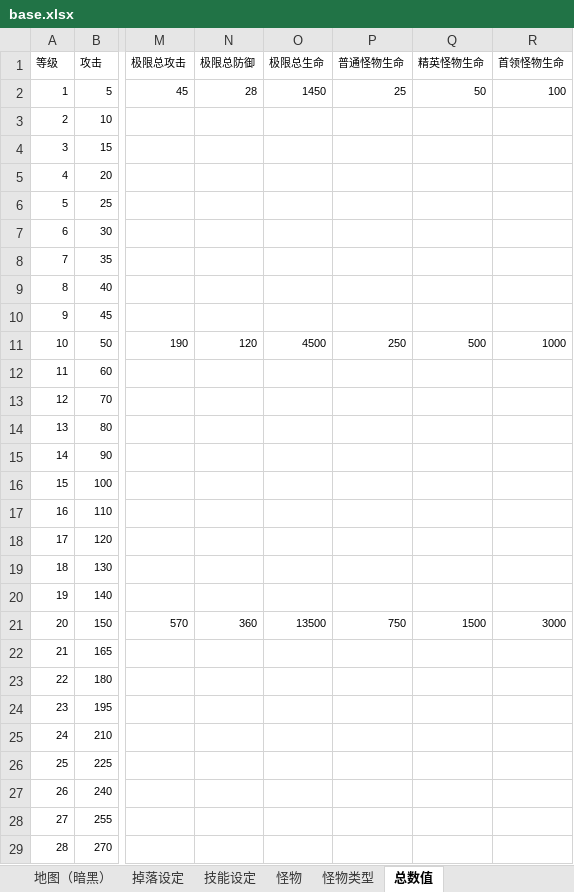
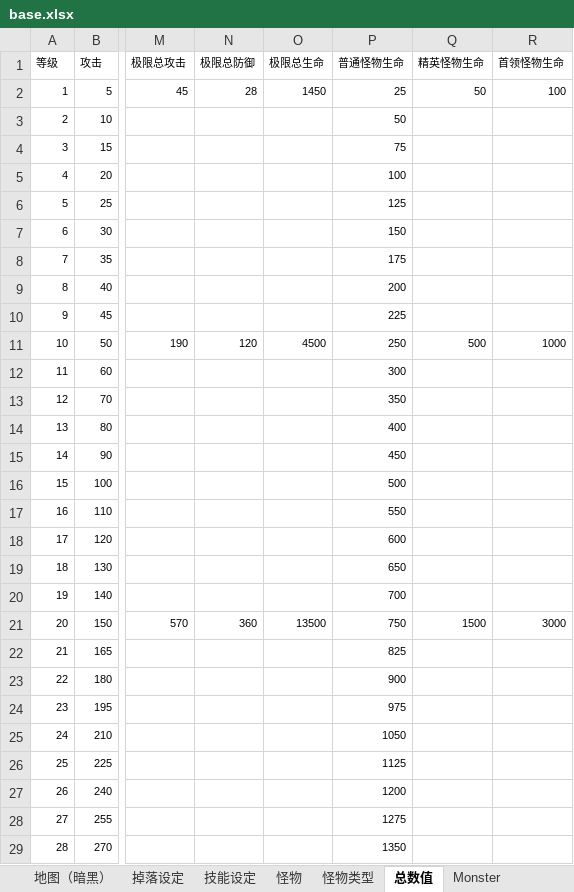
Before and after one commit to wokanjianyang/WrittenLegend, an Excel workbook: Doc/base.xlsx, sheet 总数值, drawn as a sheet; only a part is shown, gaps mark what is left out; values as stored, in another font and other column widths than the file's, no borders; the diff covers the shown part only; the diff names each change by its address in the sheet, - before the commit and + after, or states it on an @@ line.

```diff
--- a/Doc/base.xlsx (sheet 总数值)
+++ b/Doc/base.xlsx (sheet 总数值)
+sheet tab: Monster
-P3 (普通怪物生命): (empty)
+P3 (普通怪物生命): 50
-P4 (普通怪物生命): (empty)
+P4 (普通怪物生命): 75
-P5 (普通怪物生命): (empty)
+P5 (普通怪物生命): 100
-P6 (普通怪物生命): (empty)
+P6 (普通怪物生命): 125
-P7 (普通怪物生命): (empty)
+P7 (普通怪物生命): 150
-P8 (普通怪物生命): (empty)
+P8 (普通怪物生命): 175
-P9 (普通怪物生命): (empty)
+P9 (普通怪物生命): 200
-P10 (普通怪物生命): (empty)
+P10 (普通怪物生命): 225
-P12 (普通怪物生命): (empty)
+P12 (普通怪物生命): 300
-P13 (普通怪物生命): (empty)
+P13 (普通怪物生命): 350
-P14 (普通怪物生命): (empty)
+P14 (普通怪物生命): 400
-P15 (普通怪物生命): (empty)
+P15 (普通怪物生命): 450
-P16 (普通怪物生命): (empty)
+P16 (普通怪物生命): 500
-P17 (普通怪物生命): (empty)
+P17 (普通怪物生命): 550
-P18 (普通怪物生命): (empty)
+P18 (普通怪物生命): 600
-P19 (普通怪物生命): (empty)
+P19 (普通怪物生命): 650
-P20 (普通怪物生命): (empty)
+P20 (普通怪物生命): 700
-P22 (普通怪物生命): (empty)
+P22 (普通怪物生命): 825
-P23 (普通怪物生命): (empty)
+P23 (普通怪物生命): 900
-P24 (普通怪物生命): (empty)
+P24 (普通怪物生命): 975
-P25 (普通怪物生命): (empty)
+P25 (普通怪物生命): 1050
-P26 (普通怪物生命): (empty)
+P26 (普通怪物生命): 1125
-P27 (普通怪物生命): (empty)
+P27 (普通怪物生命): 1200
-P28 (普通怪物生命): (empty)
+P28 (普通怪物生命): 1275
-P29 (普通怪物生命): (empty)
+P29 (普通怪物生命): 1350
```
Also changed, not shown: 289 edited cells elsewhere in this sheet, sheet 装备设定, sheet 基础属性ID, Excel/LevelConfig.xlsx, 36 other files.
